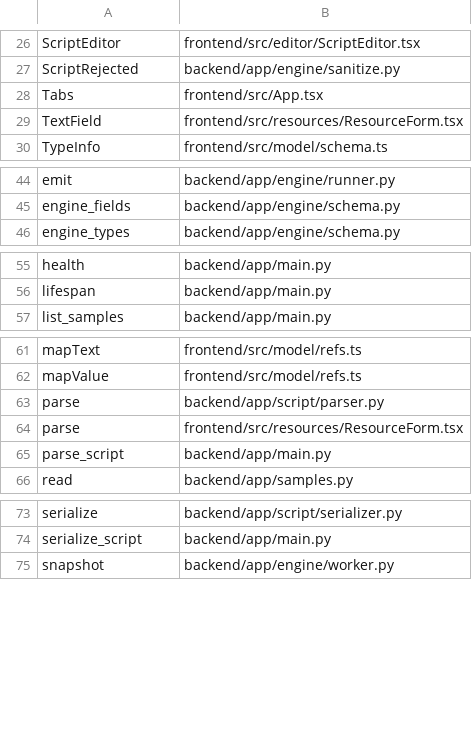
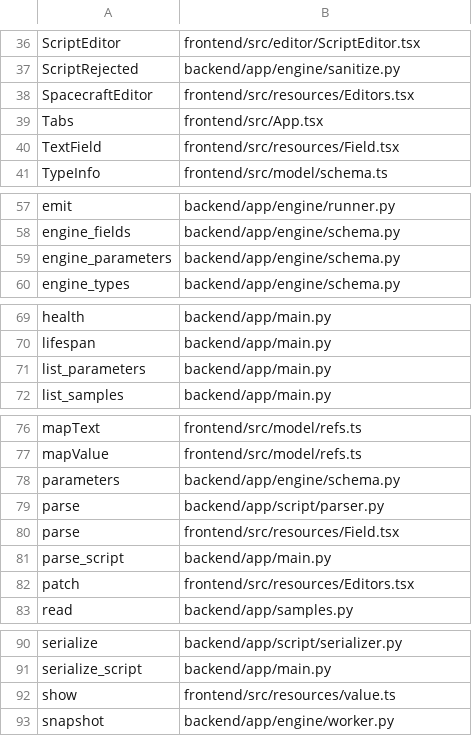
Before and after one commit to YaxOFF/Gmat-Web, a TSV file: docs/SYMBOLS.tsv, drawn as a sheet; only a part is shown, gaps mark what is left out; the diff covers the shown part only.

```diff
--- a/docs/SYMBOLS.tsv
+++ b/docs/SYMBOLS.tsv
@@ -27,4 +37,5 @@ ScriptEditor	frontend/src/editor/ScriptEditor.tsx
 ScriptRejected	backend/app/engine/sanitize.py
+SpacecraftEditor	frontend/src/resources/Editors.tsx
 Tabs	frontend/src/App.tsx
-TextField	frontend/src/resources/ResourceForm.tsx
+TextField	frontend/src/resources/Field.tsx
 TypeInfo	frontend/src/model/schema.ts
@@ -45,2 +58,3 @@ emit	backend/app/engine/runner.py
 engine_fields	backend/app/engine/schema.py
+engine_parameters	backend/app/engine/schema.py
 engine_types	backend/app/engine/schema.py
@@ -56,2 +70,3 @@ health	backend/app/main.py
 lifespan	backend/app/main.py
+list_parameters	backend/app/main.py
 list_samples	backend/app/main.py
@@ -62,5 +77,7 @@ mapText	frontend/src/model/refs.ts
 mapValue	frontend/src/model/refs.ts
+parameters	backend/app/engine/schema.py
 parse	backend/app/script/parser.py
-parse	frontend/src/resources/ResourceForm.tsx
+parse	frontend/src/resources/Field.tsx
 parse_script	backend/app/main.py
+patch	frontend/src/resources/Editors.tsx
 read	backend/app/samples.py
@@ -74,2 +91,3 @@ serialize	backend/app/script/serializer.py
 serialize_script	backend/app/main.py
+show	frontend/src/resources/value.ts
 snapshot	backend/app/engine/worker.py
```
Also changed, not shown: 12 added rows and 1 edited cell elsewhere in this file, 28 other files.
